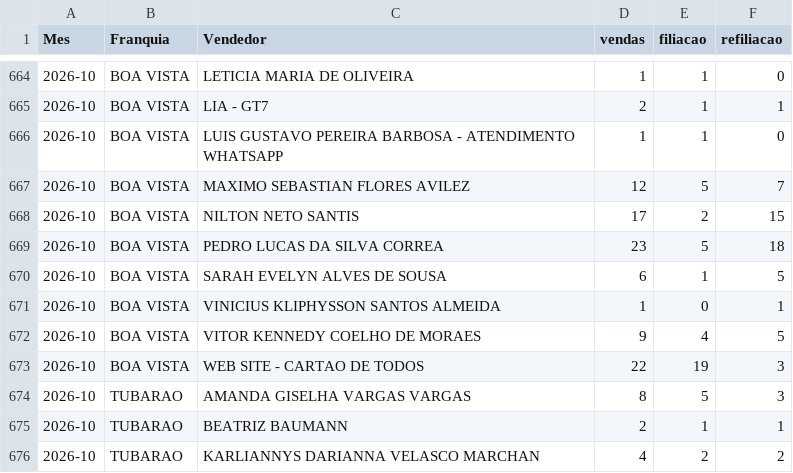
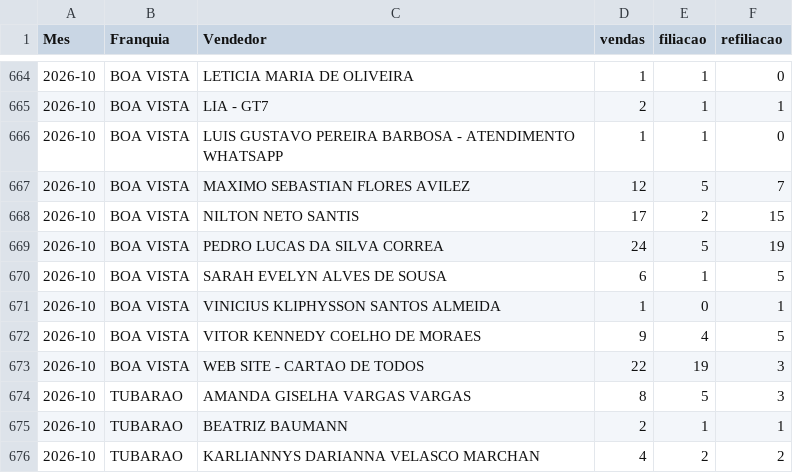
Before and after one commit to matheussouza28/dashboard-vendas-alvorada, a CSV file: data/por_vendedor.csv, drawn as a sheet; only a part is shown, gaps mark what is left out.

```diff
--- a/data/por_vendedor.csv
+++ b/data/por_vendedor.csv
@@ -668,3 +668,3 @@ Mes,Franquia,Vendedor,vendas,filiacao,refiliacao
 2026-10,BOA VISTA,NILTON NETO SANTIS,17,2,15
-2026-10,BOA VISTA,PEDRO LUCAS DA SILVA CORREA,23,5,18
+2026-10,BOA VISTA,PEDRO LUCAS DA SILVA CORREA,24,5,19
 2026-10,BOA VISTA,SARAH EVELYN ALVES DE SOUSA,6,1,5
```
Also changed, not shown: data/resumo_diario.csv, 10 other files.
